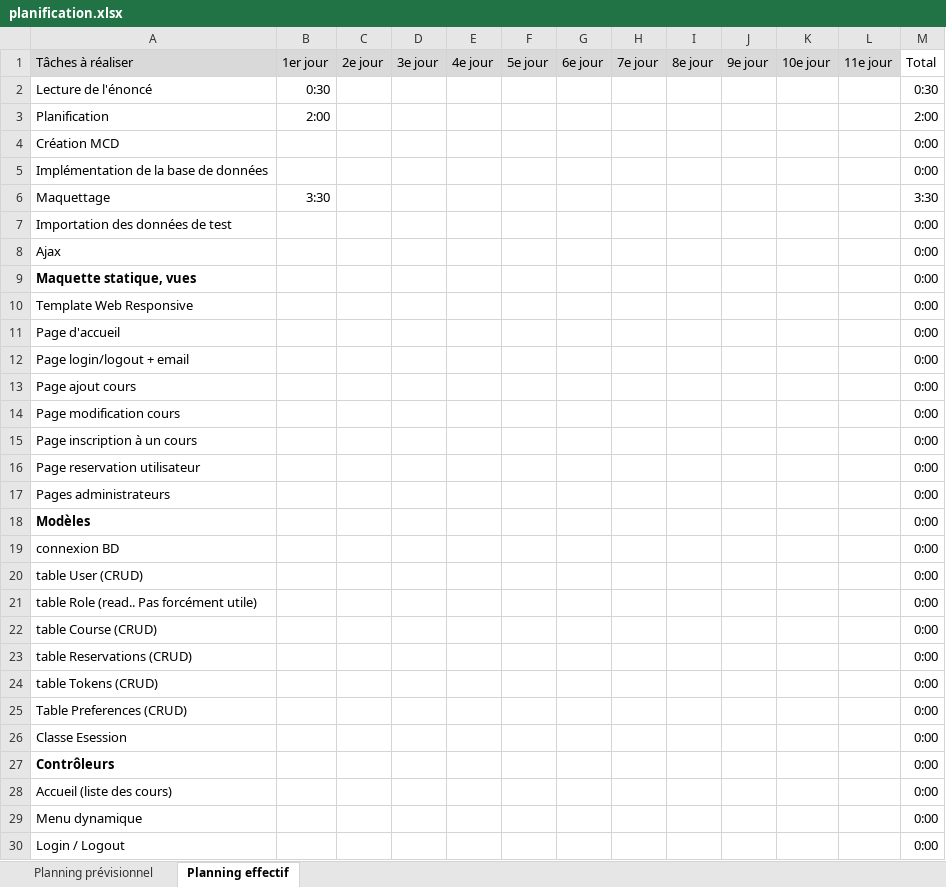
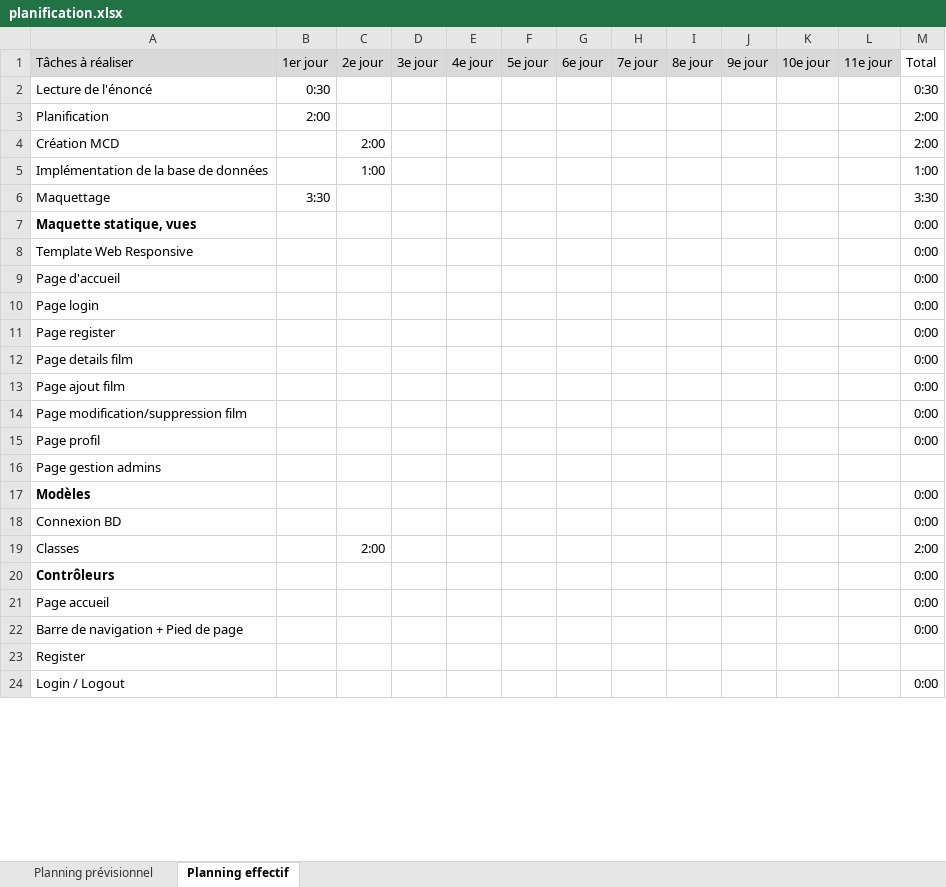
Before and after one commit to diogocanas/EvaluationFilms, an Excel workbook: docs/analysis/planification.xlsx, sheet Planning effectif, drawn as a sheet; only a part is shown; values as stored, in another font and other column widths than the file's, no borders; conditional formats not drawn; removed rows and columns are numbered as before the commit, all else as after; the diff covers the shown part only; the diff names each change by its address in the sheet, - before the commit and + after, or states it on an @@ line.

Commit message:
Modification des maquettes et de la base de données + documentation de la modification

```diff
--- a/docs/analysis/planification.xlsx (sheet Planning effectif)
+++ b/docs/analysis/planification.xlsx (sheet Planning effectif)
-C4 (2e jour): (empty)
+C4 (2e jour): 2:00
-M4 (Total): 0:00
+M4 (Total): 2:00
-C5 (2e jour): (empty)
+C5 (2e jour): 1:00
-M5 (Total): 0:00
+M5 (Total): 1:00
-row 7: Importation des données de test |  |  |  |  |  |  |  |  |  |  |  | 0:00
-row 8: Ajax |  |  |  |  |  |  |  |  |  |  |  | 0:00
-A10 (Tâches à réaliser): Page login/logout + email
+A10 (Tâches à réaliser): Page login
-A11 (Tâches à réaliser): Page ajout cours
+A11 (Tâches à réaliser): Page register
-A12 (Tâches à réaliser): Page modification cours
+A12 (Tâches à réaliser): Page details film
-A13 (Tâches à réaliser): Page inscription à un cours
+A13 (Tâches à réaliser): Page ajout film
-A14 (Tâches à réaliser): Page reservation utilisateur
+A14 (Tâches à réaliser): Page modification/suppression film
-A15 (Tâches à réaliser): Pages administrateurs
+A15 (Tâches à réaliser): Page profil
+row 16: Page gestion admins
-A18 (Tâches à réaliser): connexion BD
+A18 (Tâches à réaliser): Connexion BD
-row 20: table User (CRUD) |  |  |  |  |  |  |  |  |  |  |  | 0:00
-row 21: table Role (read.. Pas forcément utile) |  |  |  |  |  |  |  |  |  |  |  | 0:00
-row 22: table Course (CRUD) |  |  |  |  |  |  |  |  |  |  |  | 0:00
-row 23: table Reservations (CRUD) |  |  |  |  |  |  |  |  |  |  |  | 0:00
-row 24: table Tokens (CRUD) |  |  |  |  |  |  |  |  |  |  |  | 0:00
-row 25: Table Preferences (CRUD) |  |  |  |  |  |  |  |  |  |  |  | 0:00
-row 26: Classe Esession |  |  |  |  |  |  |  |  |  |  |  | 0:00
+row 19: Classes |  | 2:00 |  |  |  |  |  |  |  |  |  | 2:00
-A21 (Tâches à réaliser): Accueil (liste des cours)
+A21 (Tâches à réaliser): Page accueil
-A22 (Tâches à réaliser): Menu dynamique
+A22 (Tâches à réaliser): Barre de navigation + Pied de page
+row 23: Register
```
Also changed, not shown: 2 added rows, 2 removed rows and 8 edited cells elsewhere in this sheet, formulas that keep their value, 15 other files.
